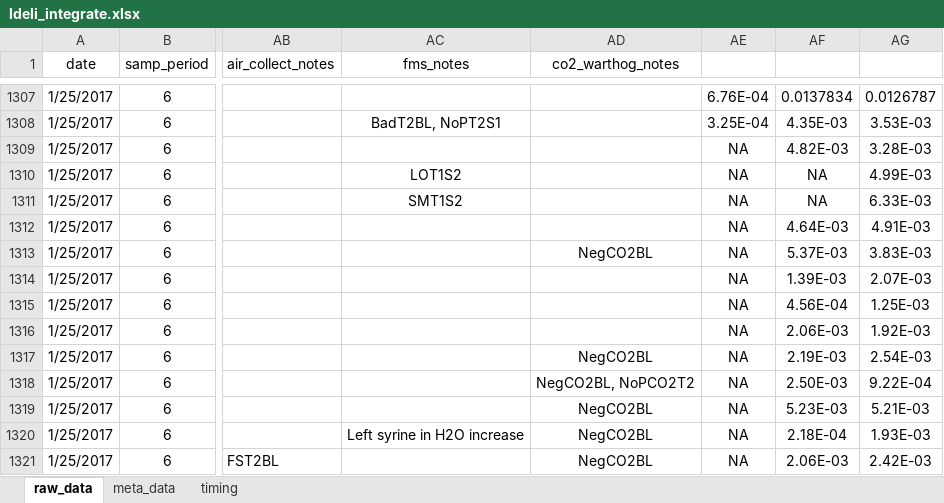
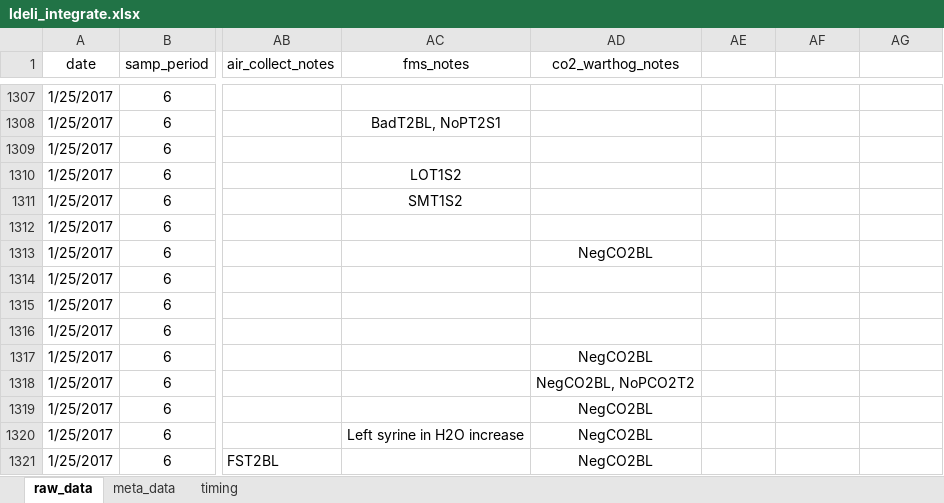
Before and after one commit to daniel1noble/smrrxn, an Excel workbook: data/ldeli_integrate.xlsx, sheet raw_data, drawn as a sheet; only a part is shown, gaps mark what is left out; values as stored, in another font and other column widths than the file's, no borders; conditional formats not drawn; the diff covers the shown part only; the diff names each change by its address in the sheet, - before the commit and + after, or states it on an @@ line.

```diff
--- a/data/ldeli_integrate.xlsx (sheet raw_data)
+++ b/data/ldeli_integrate.xlsx (sheet raw_data)
-AE1307: 6.76E-04
+AE1307: (empty)
-AF1307: 0.0137834
+AF1307: (empty)
-AG1307: 0.0126787
+AG1307: (empty)
-AE1308: 3.25E-04
+AE1308: (empty)
-AF1308: 4.35E-03
+AF1308: (empty)
-AG1308: 3.53E-03
+AG1308: (empty)
-AE1309:AE1321: NA
+AE1309:AE1321: (empty)
-AF1309: 4.82E-03
+AF1309: (empty)
-AG1309: 3.28E-03
+AG1309: (empty)
-AF1310:AF1311: NA
+AF1310:AF1311: (empty)
-AG1310: 4.99E-03
+AG1310: (empty)
-AG1311: 6.33E-03
+AG1311: (empty)
-AF1312: 4.64E-03
+AF1312: (empty)
-AG1312: 4.91E-03
+AG1312: (empty)
-AF1313: 5.37E-03
+AF1313: (empty)
-AG1313: 3.83E-03
+AG1313: (empty)
-AF1314: 1.39E-03
+AF1314: (empty)
-AG1314: 2.07E-03
+AG1314: (empty)
-AF1315: 4.56E-04
+AF1315: (empty)
-AG1315: 1.25E-03
+AG1315: (empty)
-AF1316: 2.06E-03
+AF1316: (empty)
-AG1316: 1.92E-03
+AG1316: (empty)
-AF1317: 2.19E-03
+AF1317: (empty)
-AG1317: 2.54E-03
+AG1317: (empty)
-AF1318: 2.50E-03
+AF1318: (empty)
-AG1318: 9.22E-04
+AG1318: (empty)
-AF1319: 5.23E-03
+AF1319: (empty)
-AG1319: 5.21E-03
+AG1319: (empty)
-AF1320: 2.18E-04
+AF1320: (empty)
-AG1320: 1.93E-03
+AG1320: (empty)
-AF1321: 2.06E-03
+AF1321: (empty)
-AG1321: 2.42E-03
+AG1321: (empty)
```
Also changed, not shown: 541 edited cells and cell formats elsewhere in this sheet.
